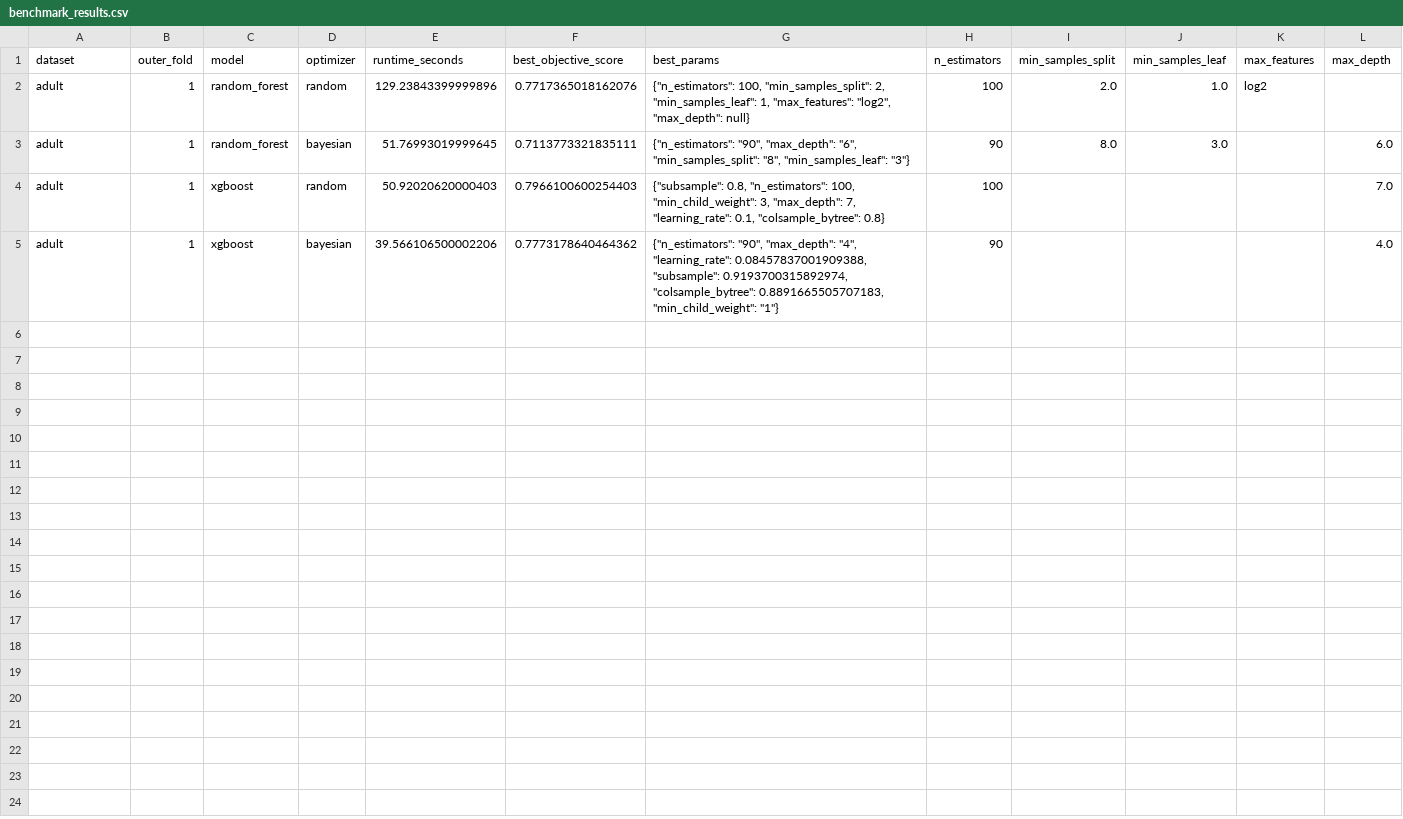
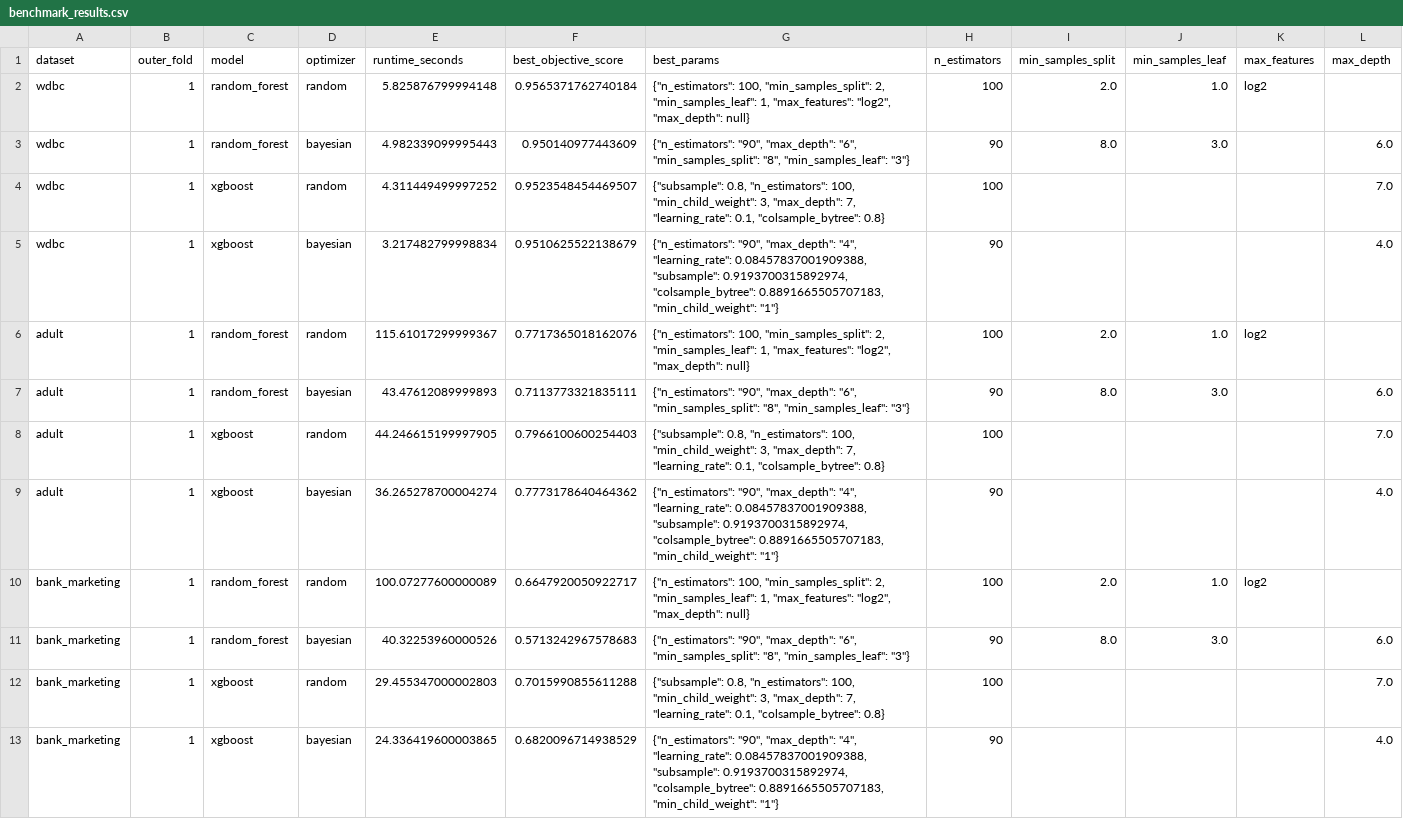
Before and after one commit to Moazzam9/fair-hpo-tabular-benchmark, a CSV file: results/benchmark_results.csv, drawn as a sheet; only a part is shown; addresses are those after the commit; rows hold the shown columns only; the diff names each change by its address in the sheet, - before the commit and + after, or states it on an @@ line.

```diff
--- a/results/benchmark_results.csv
+++ b/results/benchmark_results.csv
+row 2: wdbc | 1 | random_forest | random | 5.825876799994148 | 0.9565371762740184 | {"n_estimators": 100, "min_samples_split": 2, "min_samples_leaf": 1, "max_features": "log2", "max_depth": null} | 100 | 2.0 | 1.0 | log2
+row 3: wdbc | 1 | random_forest | bayesian | 4.982339099995443 | 0.950140977443609 | {"n_estimators": "90", "max_depth": "6", "min_samples_split": "8", "min_samples_leaf": "3"} | 90 | 8.0 | 3.0 |  | 6.0
+row 4: wdbc | 1 | xgboost | random | 4.311449499997252 | 0.9523548454469507 | {"subsample": 0.8, "n_estimators": 100, "min_child_weight": 3, "max_depth": 7, "learning_rate": 0.1, "colsample_bytree": 0.8} | 100 |  |  |  | 7.0
+row 5: wdbc | 1 | xgboost | bayesian | 3.217482799998834 | 0.9510625522138679 | {"n_estimators": "90", "max_depth": "4", "learning_rate": 0.08457837001909388, "subsample": 0.9193700315892974, "colsample_bytree": 0.8891665505707183, "min_child_weight": "1"} | 90 |  |  |  | 4.0
-E6 (runtime_seconds): 129.23843399999896
+E6 (runtime_seconds): 115.61017299999367
-E7 (runtime_seconds): 51.76993019999645
+E7 (runtime_seconds): 43.47612089999893
-E8 (runtime_seconds): 50.92020620000403
+E8 (runtime_seconds): 44.246615199997905
-E9 (runtime_seconds): 39.566106500002206
+E9 (runtime_seconds): 36.265278700004274
+row 10: bank_marketing | 1 | random_forest | random | 100.07277600000089 | 0.6647920050922717 | {"n_estimators": 100, "min_samples_split": 2, "min_samples_leaf": 1, "max_features": "log2", "max_depth": null} | 100 | 2.0 | 1.0 | log2
+row 11: bank_marketing | 1 | random_forest | bayesian | 40.32253960000526 | 0.5713242967578683 | {"n_estimators": "90", "max_depth": "6", "min_samples_split": "8", "min_samples_leaf": "3"} | 90 | 8.0 | 3.0 |  | 6.0
+row 12: bank_marketing | 1 | xgboost | random | 29.455347000002803 | 0.7015990855611288 | {"subsample": 0.8, "n_estimators": 100, "min_child_weight": 3, "max_depth": 7, "learning_rate": 0.1, "colsample_bytree": 0.8} | 100 |  |  |  | 7.0
+row 13: bank_marketing | 1 | xgboost | bayesian | 24.336419600003865 | 0.6820096714938529 | {"n_estimators": "90", "max_depth": "4", "learning_rate": 0.08457837001909388, "subsample": 0.9193700315892974, "colsample_bytree": 0.8891665505707183, "min_child_weight": "1"} | 90 |  |  |  | 4.0
```
Also changed, not shown: 2 other files.
